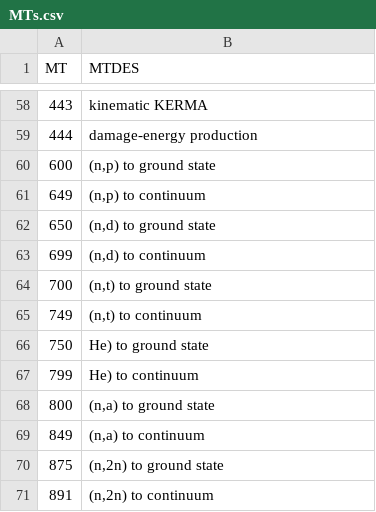
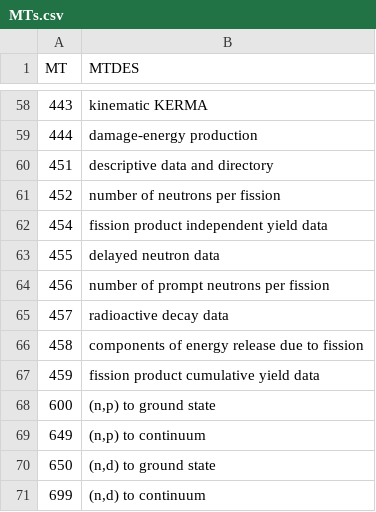
Before and after one commit to luca-fiorito-11/mapping, a CSV file: csv/MTs.csv, drawn as a sheet; only a part is shown, gaps mark what is left out; the shorter side is filled out with more unchanged rows; the diff names each change by its address in the sheet, - before the commit and + after, or states it on an @@ line.

```diff
--- a/csv/MTs.csv
+++ b/csv/MTs.csv
+row 60: 451 | descriptive data and directory
+row 61: 452 | number of neutrons per fission
+row 62: 454 | fission product independent yield data
+row 63: 455 | delayed neutron data
+row 64: 456 | number of prompt neutrons per fission
+row 65: 457 | radioactive decay data
+row 66: 458 | components of energy release due to fission
+row 67: 459 | fission product cumulative yield data
```
Also changed, not shown: 4 other files.
